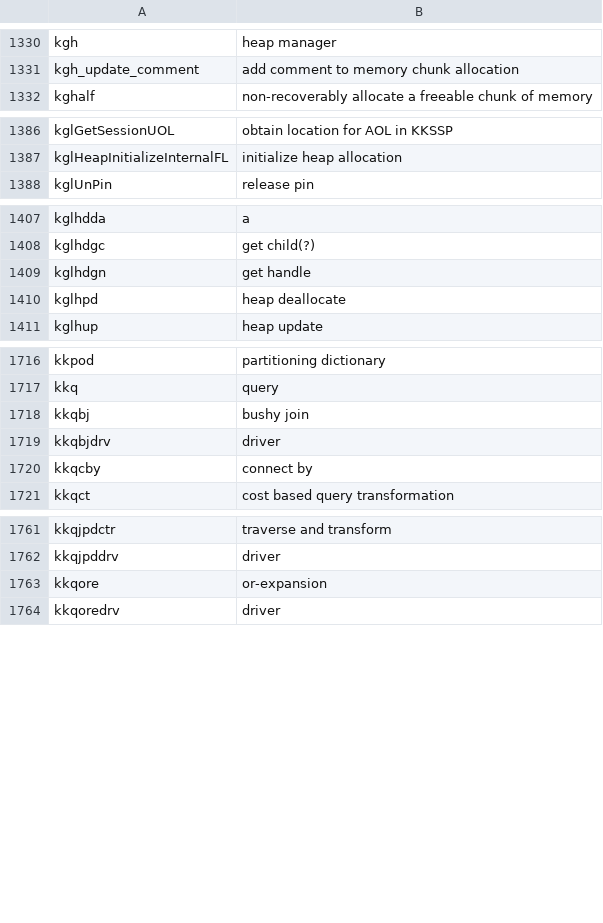
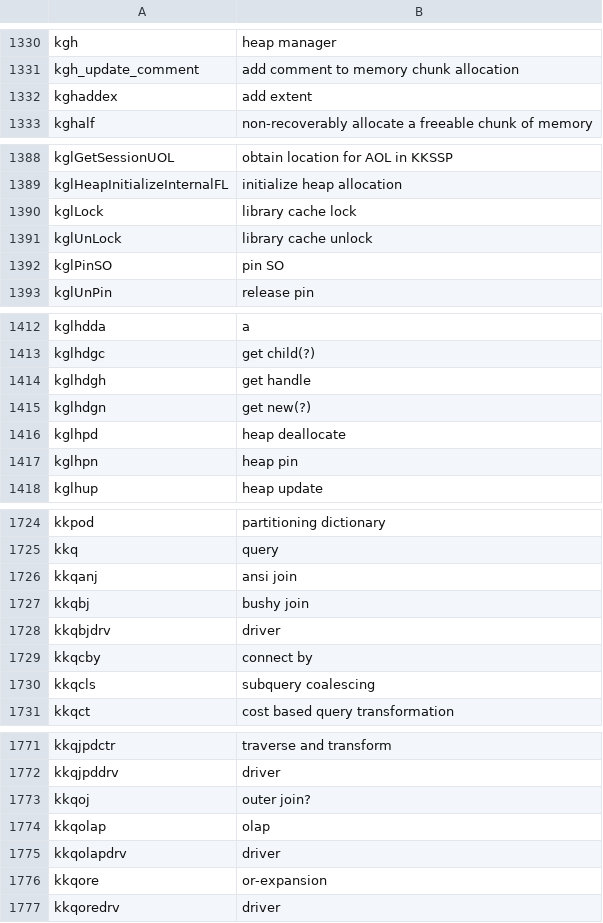
Before and after one commit to skoehler-soocs/ora_db_func_anno, a CSV file: functions.csv, drawn as a sheet; only a part is shown, gaps mark what is left out; the diff covers the shown part only.

Commit message:
various functions

```diff
--- a/functions.csv
+++ b/functions.csv
@@ -1331,2 +1331,3 @@ kgh|heap manager
 kgh_update_comment|add comment to memory chunk allocation
+kghaddex|add extent
 kghalf|non-recoverably allocate a freeable chunk of memory
@@ -1387,2 +1389,5 @@ kglGetSessionUOL|obtain location for AOL in KKSSP
 kglHeapInitializeInternalFL|initialize heap allocation
+kglLock|library cache lock
+kglUnLock|library cache unlock
+kglPinSO|pin SO
 kglUnPin|release pin
@@ -1408,4 +1413,6 @@ kglhdda|a
 kglhdgc|get child(?)
-kglhdgn|get handle
+kglhdgh|get handle
+kglhdgn|get new(?)
 kglhpd|heap deallocate
+kglhpn|heap pin
 kglhup|heap update
@@ -1717,2 +1725,3 @@ kkpod|partitioning dictionary
 kkq|query
+kkqanj|ansi join
 kkqbj|bushy join
@@ -1720,2 +1729,3 @@ kkqbjdrv|driver
 kkqcby|connect by
+kkqcls|subquery coalescing
 kkqct|cost based query transformation
@@ -1762,2 +1772,5 @@ kkqjpdctr|traverse and transform
 kkqjpddrv|driver
+kkqoj|outer join?
+kkqolap|olap
+kkqolapdrv|driver
 kkqore|or-expansion
```
Also changed, not shown: 6 added rows and 2 edited cells elsewhere in this file.
